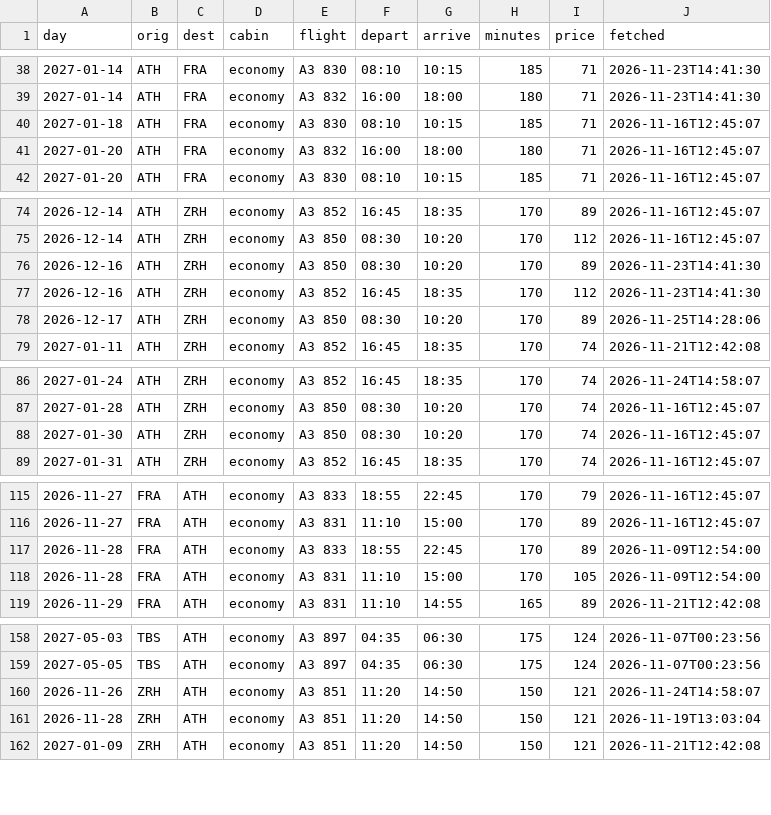
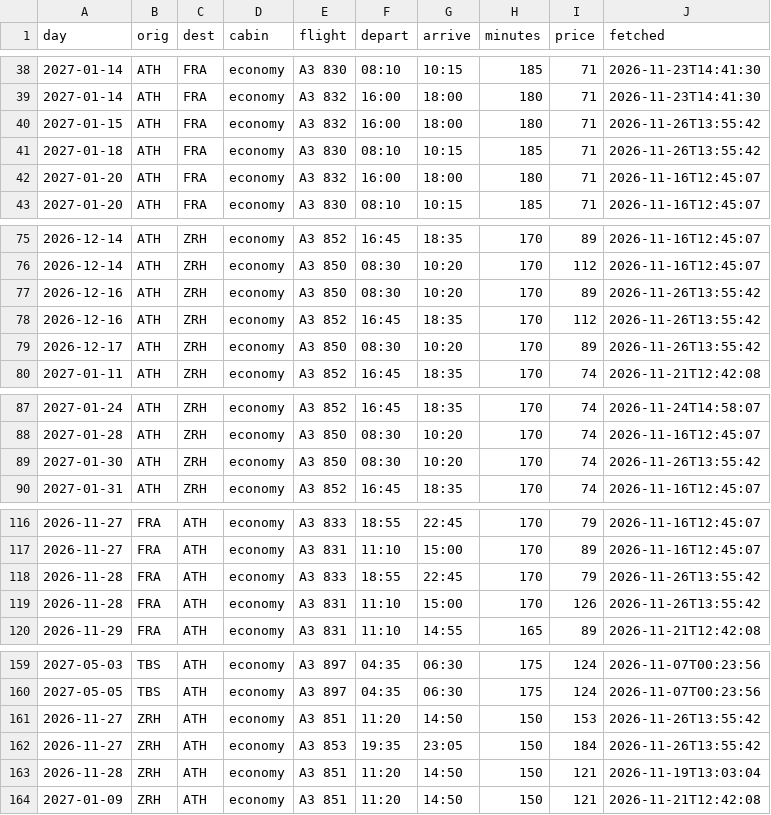
Before and after one commit to Am015-dev/AegeanBook, a CSV file: data/flight_details.csv, drawn as a sheet; only a part is shown, gaps mark what is left out.

```diff
--- a/data/flight_details.csv
+++ b/data/flight_details.csv
@@ -39,3 +39,4 @@ day,orig,dest,cabin,flight,depart,arrive,minutes,price,fetched
 2027-01-14,ATH,FRA,economy,A3 832,16:00,18:00,180,71,2026-11-23T14:41:30
-2027-01-18,ATH,FRA,economy,A3 830,08:10,10:15,185,71,2026-11-16T12:45:07
+2027-01-15,ATH,FRA,economy,A3 832,16:00,18:00,180,71,2026-11-26T13:55:42
+2027-01-18,ATH,FRA,economy,A3 830,08:10,10:15,185,71,2026-11-26T13:55:42
 2027-01-20,ATH,FRA,economy,A3 832,16:00,18:00,180,71,2026-11-16T12:45:07
@@ -75,5 +76,5 @@ day,orig,dest,cabin,flight,depart,arrive,minutes,price,fetched
 2026-12-14,ATH,ZRH,economy,A3 850,08:30,10:20,170,112,2026-11-16T12:45:07
-2026-12-16,ATH,ZRH,economy,A3 850,08:30,10:20,170,89,2026-11-23T14:41:30
-2026-12-16,ATH,ZRH,economy,A3 852,16:45,18:35,170,112,2026-11-23T14:41:30
-2026-12-17,ATH,ZRH,economy,A3 850,08:30,10:20,170,89,2026-11-25T14:28:06
+2026-12-16,ATH,ZRH,economy,A3 850,08:30,10:20,170,89,2026-11-26T13:55:42
+2026-12-16,ATH,ZRH,economy,A3 852,16:45,18:35,170,112,2026-11-26T13:55:42
+2026-12-17,ATH,ZRH,economy,A3 850,08:30,10:20,170,89,2026-11-26T13:55:42
 2027-01-11,ATH,ZRH,economy,A3 852,16:45,18:35,170,74,2026-11-21T12:42:08
@@ -87,3 +88,3 @@ day,orig,dest,cabin,flight,depart,arrive,minutes,price,fetched
 2027-01-28,ATH,ZRH,economy,A3 850,08:30,10:20,170,74,2026-11-16T12:45:07
-2027-01-30,ATH,ZRH,economy,A3 850,08:30,10:20,170,74,2026-11-16T12:45:07
+2027-01-30,ATH,ZRH,economy,A3 850,08:30,10:20,170,74,2026-11-26T13:55:42
 2027-01-31,ATH,ZRH,economy,A3 852,16:45,18:35,170,74,2026-11-16T12:45:07
@@ -116,4 +117,4 @@ day,orig,dest,cabin,flight,depart,arrive,minutes,price,fetched
 2026-11-27,FRA,ATH,economy,A3 831,11:10,15:00,170,89,2026-11-16T12:45:07
-2026-11-28,FRA,ATH,economy,A3 833,18:55,22:45,170,89,2026-11-09T12:54:00
-2026-11-28,FRA,ATH,economy,A3 831,11:10,15:00,170,105,2026-11-09T12:54:00
+2026-11-28,FRA,ATH,economy,A3 833,18:55,22:45,170,79,2026-11-26T13:55:42
+2026-11-28,FRA,ATH,economy,A3 831,11:10,15:00,170,126,2026-11-26T13:55:42
 2026-11-29,FRA,ATH,economy,A3 831,11:10,14:55,165,89,2026-11-21T12:42:08
@@ -159,3 +160,4 @@ day,orig,dest,cabin,flight,depart,arrive,minutes,price,fetched
 2027-05-05,TBS,ATH,economy,A3 897,04:35,06:30,175,124,2026-11-07T00:23:56
-2026-11-26,ZRH,ATH,economy,A3 851,11:20,14:50,150,121,2026-11-24T14:58:07
+2026-11-27,ZRH,ATH,economy,A3 851,11:20,14:50,150,153,2026-11-26T13:55:42
+2026-11-27,ZRH,ATH,economy,A3 853,19:35,23:05,150,184,2026-11-26T13:55:42
 2026-11-28,ZRH,ATH,economy,A3 851,11:20,14:50,150,121,2026-11-19T13:03:04
```
Also changed, not shown: data/daily.csv, data/daily_hotel.csv, 5 other files.
